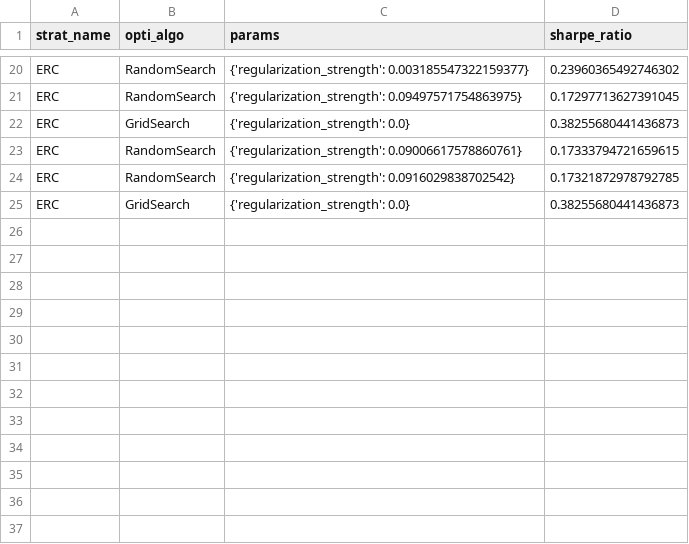
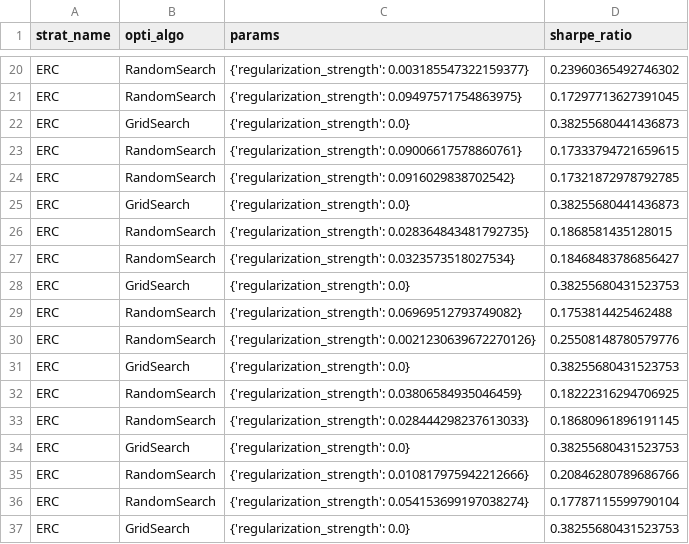
Before and after one commit to Ludovicdevillelongue/Portfolio-Allocator, a CSV file: bt_second/alloc_strat_opti_tester_recap.csv, drawn as a sheet; only a part is shown, gaps mark what is left out; the diff names each change by its address in the sheet, - before the commit and + after, or states it on an @@ line.

```diff
--- a/bt_second/alloc_strat_opti_tester_recap.csv
+++ b/bt_second/alloc_strat_opti_tester_recap.csv
+row 26: ERC | RandomSearch | {'regularization_strength': 0.028364843481792735} | 0.1868581435128015
+row 27: ERC | RandomSearch | {'regularization_strength': 0.0323573518027534} | 0.18468483786856427
+row 28: ERC | GridSearch | {'regularization_strength': 0.0} | 0.38255680431523753
+row 29: ERC | RandomSearch | {'regularization_strength': 0.06969512793749082} | 0.1753814425462488
+row 30: ERC | RandomSearch | {'regularization_strength': 0.0021230639672270126} | 0.25508148780579776
+row 31: ERC | GridSearch | {'regularization_strength': 0.0} | 0.38255680431523753
+row 32: ERC | RandomSearch | {'regularization_strength': 0.03806584935046459} | 0.18222316294706925
+row 33: ERC | RandomSearch | {'regularization_strength': 0.028444298237613033} | 0.18680961896191145
+row 34: ERC | GridSearch | {'regularization_strength': 0.0} | 0.38255680431523753
+row 35: ERC | RandomSearch | {'regularization_strength': 0.010817975942212666} | 0.20846280789686766
+row 36: ERC | RandomSearch | {'regularization_strength': 0.054153699197038274} | 0.17787115599790104
+row 37: ERC | GridSearch | {'regularization_strength': 0.0} | 0.38255680431523753
```
Also changed, not shown: pyfolio_results/ERC/performance_metrics.csv, pyfolio_results/MeanVar/performance_metrics.csv, 15 other files.
